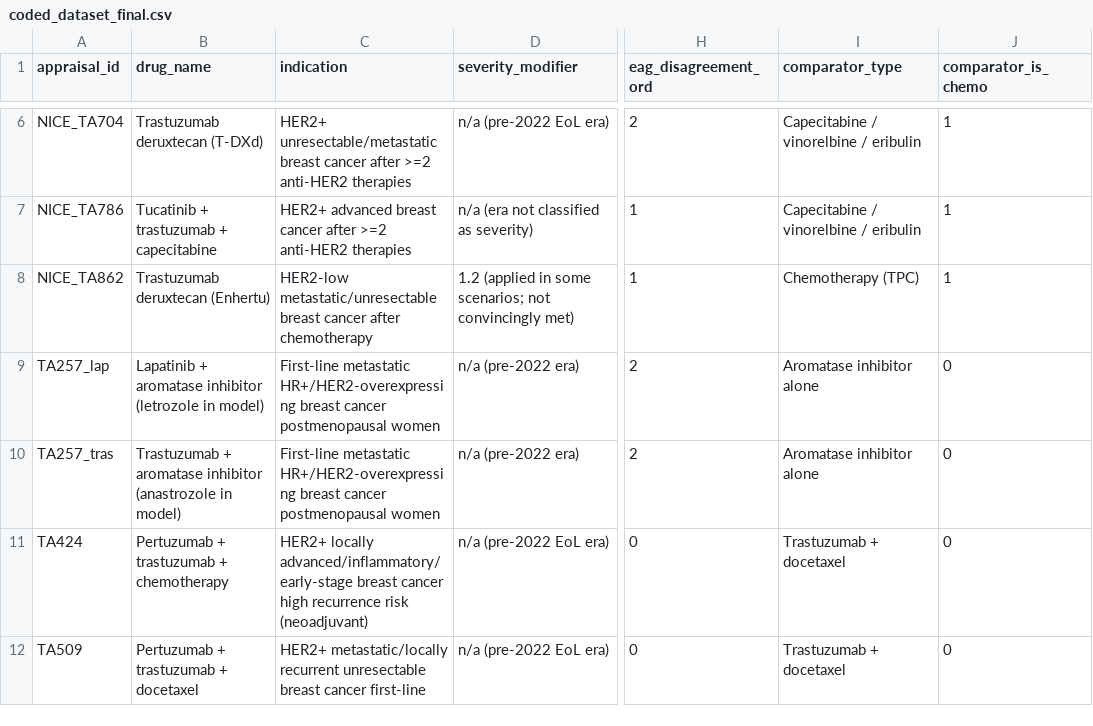
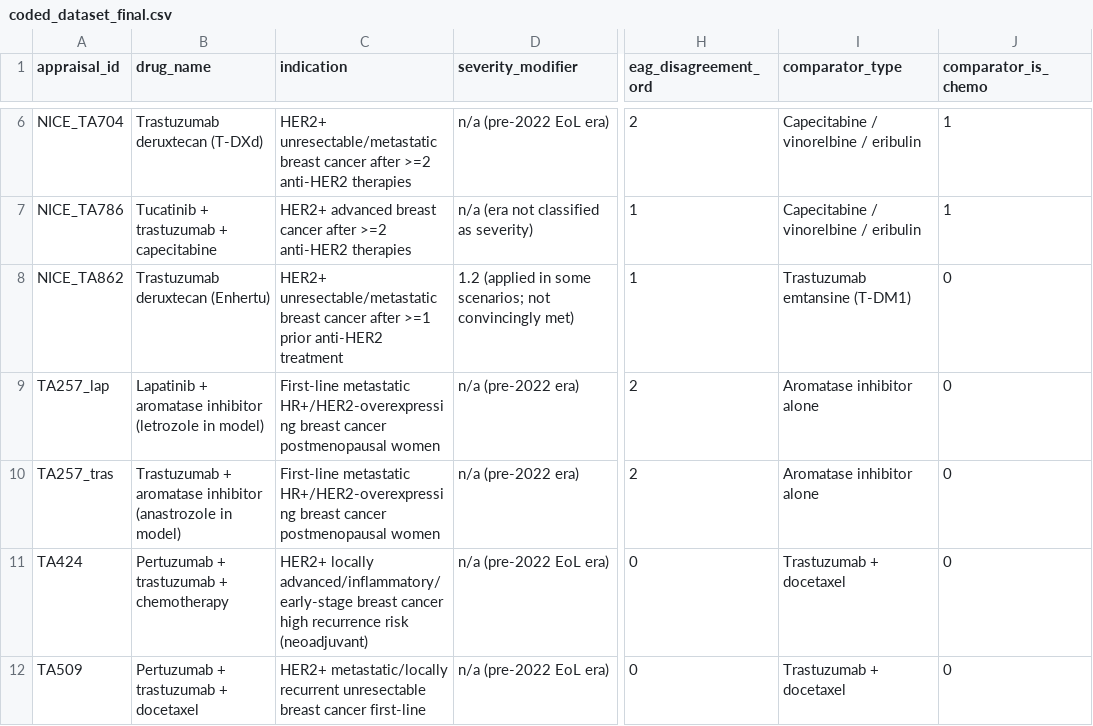
Before and after one commit to ghulam7866/UK-US-Oncology-Biologics-Market-Access-Divergence-project-Trastuzumab-Deruxtecan-Case-Study-, a CSV file: data/processed/coded_dataset_final.csv, drawn as a sheet; only a part is shown, gaps mark what is left out; the diff names each change by its address in the sheet, - before the commit and + after, or states it on an @@ line.

Commit message:
Update coded_dataset_final.csv with new entries

```diff
--- a/data/processed/coded_dataset_final.csv
+++ b/data/processed/coded_dataset_final.csv
-C8 (indication): HER2-low metastatic/unresectable breast cancer after chemotherapy
+C8 (indication): HER2+ unresectable/metastatic breast cancer after >=1 prior anti-HER2 treatment
-I8 (comparator_type): Chemotherapy (TPC)
+I8 (comparator_type): Trastuzumab emtansine (T-DM1)
-J8 (comparator_is_chemo): 1
+J8 (comparator_is_chemo): 0
```
